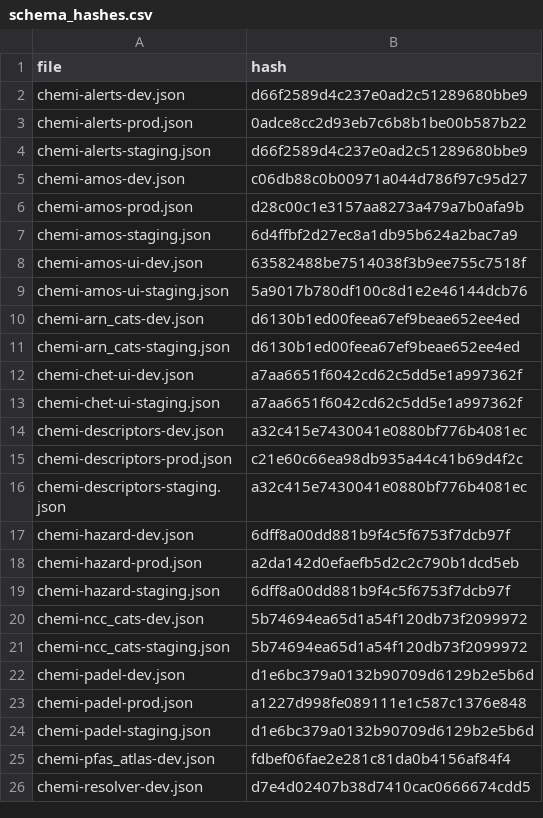
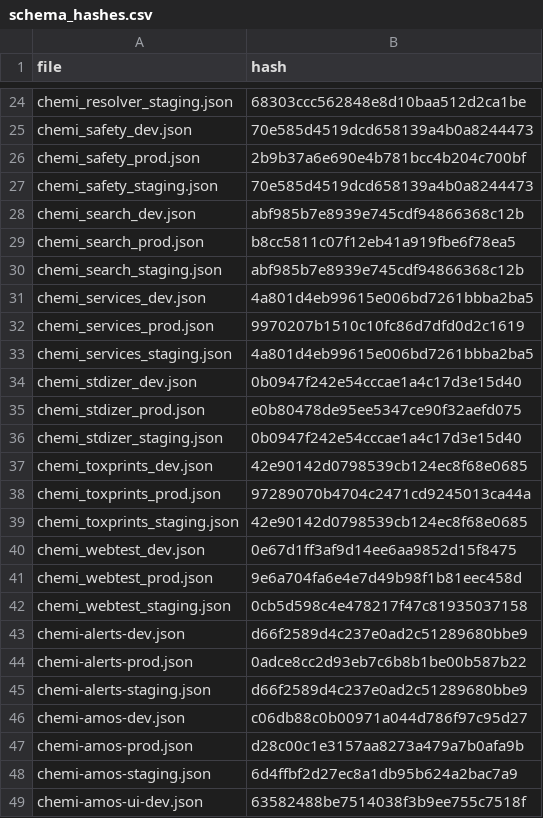
Before and after one commit to seanthimons/ComptoxR, a CSV file: schema_hashes.csv, drawn as a sheet; only a part is shown, gaps mark what is left out; the shorter side is filled out with more unchanged rows; the diff covers the shown part only; the diff names each change by its address in the sheet, - before the commit and + after, or states it on an @@ line.

```diff
--- a/schema_hashes.csv
+++ b/schema_hashes.csv
+row 24: chemi_resolver_staging.json | 68303ccc562848e8d10baa512d2ca1be
+row 25: chemi_safety_dev.json | 70e585d4519dcd658139a4b0a8244473
+row 26: chemi_safety_prod.json | 2b9b37a6e690e4b781bcc4b204c700bf
+row 27: chemi_safety_staging.json | 70e585d4519dcd658139a4b0a8244473
+row 28: chemi_search_dev.json | abf985b7e8939e745cdf94866368c12b
+row 29: chemi_search_prod.json | b8cc5811c07f12eb41a919fbe6f78ea5
+row 30: chemi_search_staging.json | abf985b7e8939e745cdf94866368c12b
+row 31: chemi_services_dev.json | 4a801d4eb99615e006bd7261bbba2ba5
+row 32: chemi_services_prod.json | 9970207b1510c10fc86d7dfd0d2c1619
+row 33: chemi_services_staging.json | 4a801d4eb99615e006bd7261bbba2ba5
+row 34: chemi_stdizer_dev.json | 0b0947f242e54cccae1a4c17d3e15d40
+row 35: chemi_stdizer_prod.json | e0b80478de95ee5347ce90f32aefd075
+row 36: chemi_stdizer_staging.json | 0b0947f242e54cccae1a4c17d3e15d40
+row 37: chemi_toxprints_dev.json | 42e90142d0798539cb124ec8f68e0685
+row 38: chemi_toxprints_prod.json | 97289070b4704c2471cd9245013ca44a
+row 39: chemi_toxprints_staging.json | 42e90142d0798539cb124ec8f68e0685
+row 40: chemi_webtest_dev.json | 0e67d1ff3af9d14ee6aa9852d15f8475
+row 41: chemi_webtest_prod.json | 9e6a704fa6e4e7d49b98f1b81eec458d
+row 42: chemi_webtest_staging.json | 0cb5d598c4e478217f47c81935037158
```
Also changed, not shown: 26 added rows and 2 edited cells elsewhere in this file, 2 other files.
